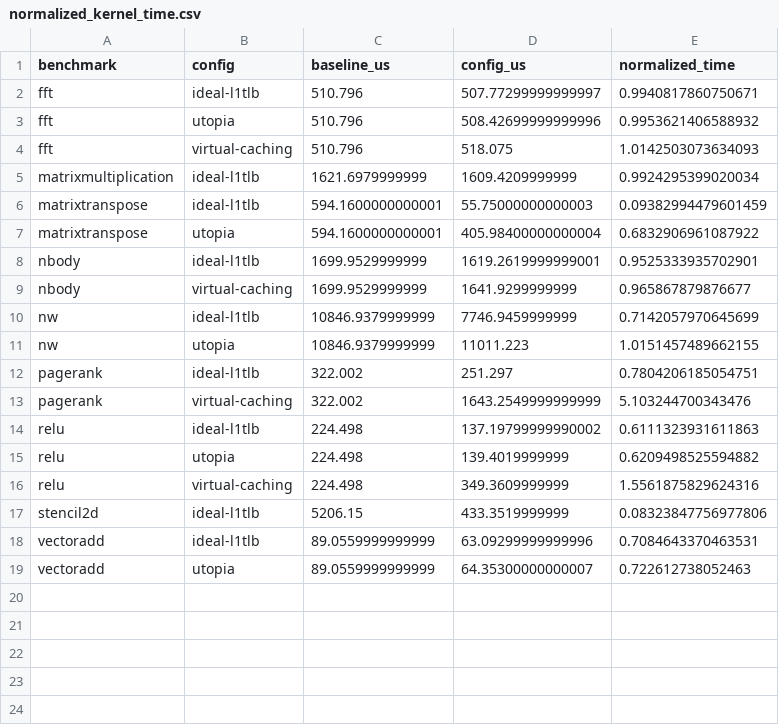
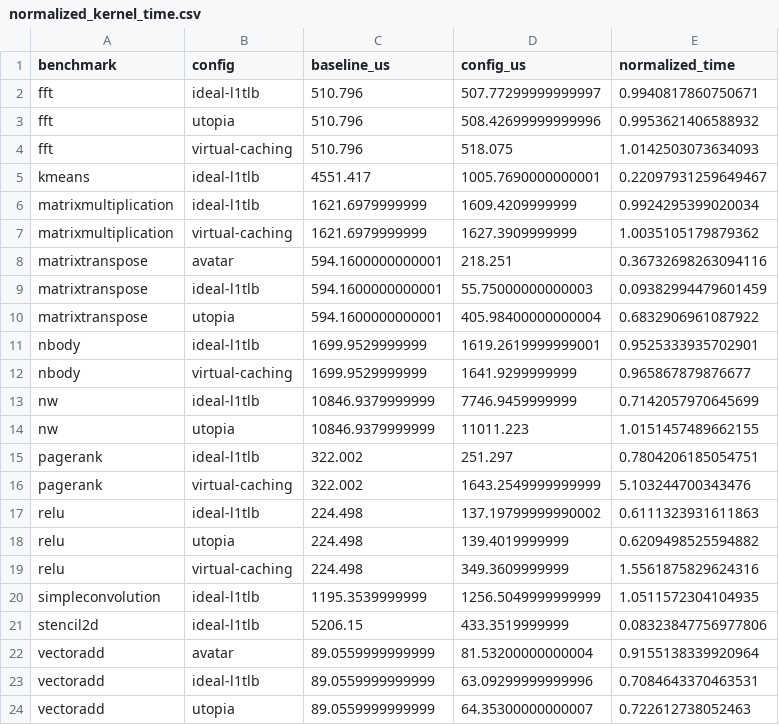
Before and after one commit to sunbi3361/vDRAM, a CSV file: scripts/results/normalized_kernel_time.csv, drawn as a sheet.

```diff
--- a/scripts/results/normalized_kernel_time.csv
+++ b/scripts/results/normalized_kernel_time.csv
@@ -4,3 +4,6 @@ fft,utopia,510.796,508.42699999999996,0.9953621406588932
 fft,virtual-caching,510.796,518.075,1.0142503073634093
+kmeans,ideal-l1tlb,4551.417,1005.7690000000001,0.22097931259649467
 matrixmultiplication,ideal-l1tlb,1621.6979999999,1609.4209999999,0.9924295399020034
+matrixmultiplication,virtual-caching,1621.6979999999,1627.3909999999,1.0035105179879362
+matrixtranspose,avatar,594.1600000000001,218.251,0.36732698263094116
 matrixtranspose,ideal-l1tlb,594.1600000000001,55.75000000000003,0.09382994479601459
@@ -16,3 +19,5 @@ relu,utopia,224.498,139.4019999999,0.6209498525594882
 relu,virtual-caching,224.498,349.3609999999,1.5561875829624316
+simpleconvolution,ideal-l1tlb,1195.3539999999,1256.5049999999999,1.0511572304104935
 stencil2d,ideal-l1tlb,5206.15,433.3519999999,0.08323847756977806
+vectoradd,avatar,89.0559999999999,81.53200000000004,0.9155138339920964
 vectoradd,ideal-l1tlb,89.0559999999999,63.09299999999996,0.7084643370463531
```
Also changed, not shown: scripts/results/metrics.csv, 18 other files.
